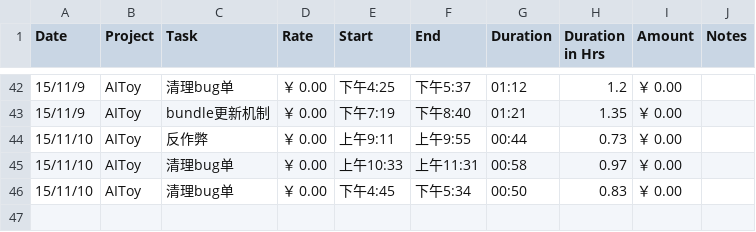
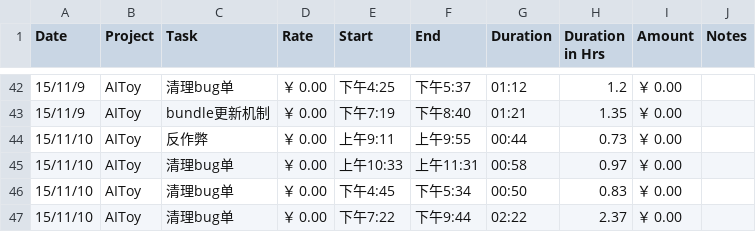
Before and after one commit to fonzieyang/fonzieyang.github.com, a CSV file: ical/tyme_for_cal.csv, drawn as a sheet; only a part is shown, gaps mark what is left out; the diff names each change by its address in the sheet, - before the commit and + after, or states it on an @@ line.

```diff
--- a/ical/tyme_for_cal.csv
+++ b/ical/tyme_for_cal.csv
+row 47: 15/11/10 | AIToy | 清理bug单 | ￥ 0.00 | 下午7:22 | 下午9:44 | 02:22 | 2.37 | ￥ 0.00
```
Also changed, not shown: 2 other files.
